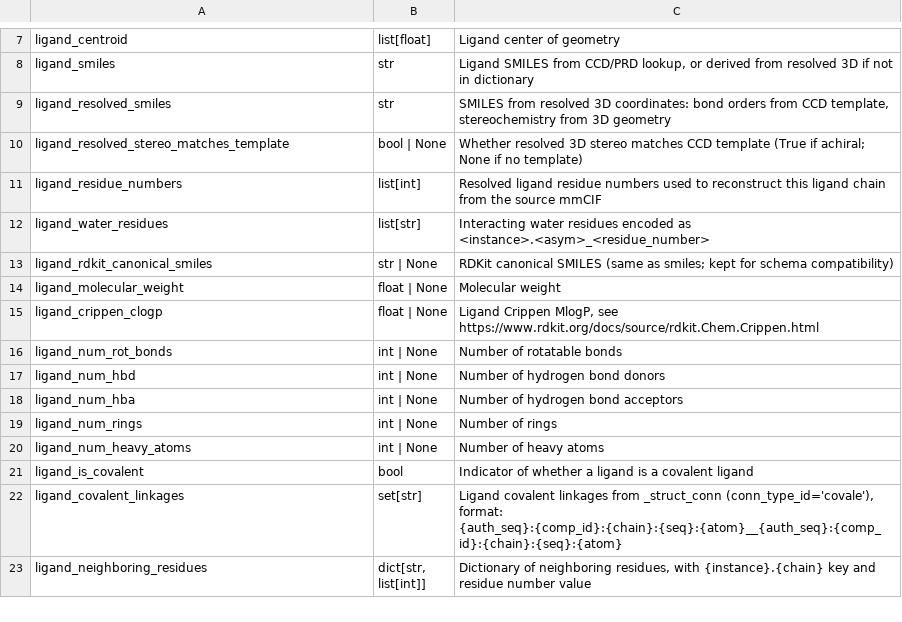
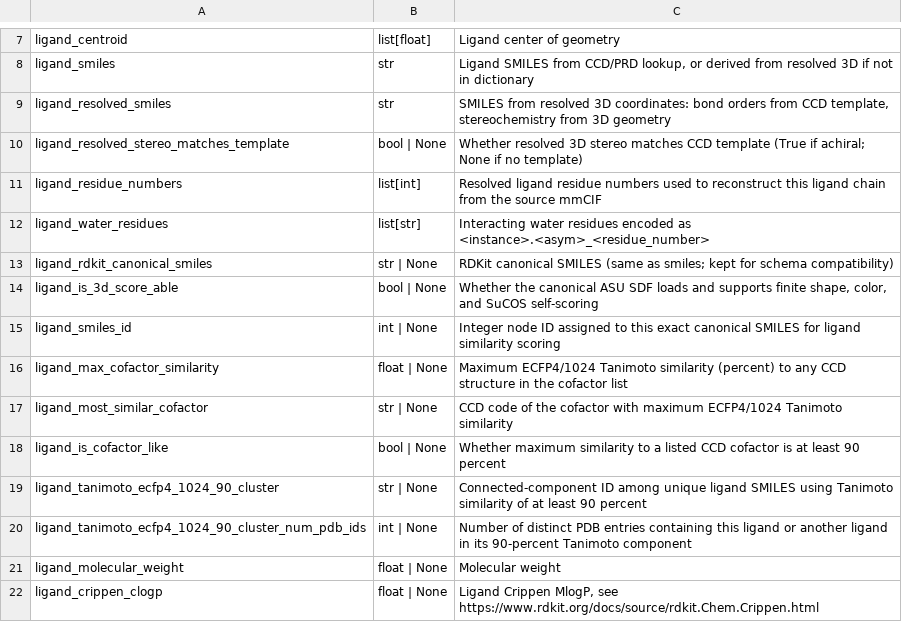
Before and after one commit to plinder-org/plinder, a TSV file: src/plinder/data/column_descriptions/ligands.tsv, drawn as a sheet; only a part is shown, gaps mark what is left out; the shorter side is filled out with more unchanged rows.

Commit message:
feat(data): add ECFP4 ligand similarity and 3D scoreability

```diff
--- a/src/plinder/data/column_descriptions/ligands.tsv
+++ b/src/plinder/data/column_descriptions/ligands.tsv
@@ -13,2 +13,9 @@ ligand_water_residues	list[str]	Interacting water residues encoded as <instance>
 ligand_rdkit_canonical_smiles	str | None	RDKit canonical SMILES (same as smiles; kept for schema compatibility)
+ligand_is_3d_score_able	bool | None	Whether the canonical ASU SDF loads and supports finite shape, color, and SuCOS self-scoring
+ligand_smiles_id	int | None	Integer node ID assigned to this exact canonical SMILES for ligand similarity scoring
+ligand_max_cofactor_similarity	float | None	Maximum ECFP4/1024 Tanimoto similarity (percent) to any CCD structure in the cofactor list
+ligand_most_similar_cofactor	str | None	CCD code of the cofactor with maximum ECFP4/1024 Tanimoto similarity
+ligand_is_cofactor_like	bool | None	Whether maximum similarity to a listed CCD cofactor is at least 90 percent
+ligand_tanimoto_ecfp4_1024_90_cluster	str | None	Connected-component ID among unique ligand SMILES using Tanimoto similarity of at least 90 percent
+ligand_tanimoto_ecfp4_1024_90_cluster_num_pdb_ids	int | None	Number of distinct PDB entries containing this ligand or another ligand in its 90-percent Tanimoto component
 ligand_molecular_weight	float | None	Molecular weight
```
Also changed, not shown: src/plinder/data/column_descriptions/similarity_clusters.tsv, 33 other files.
